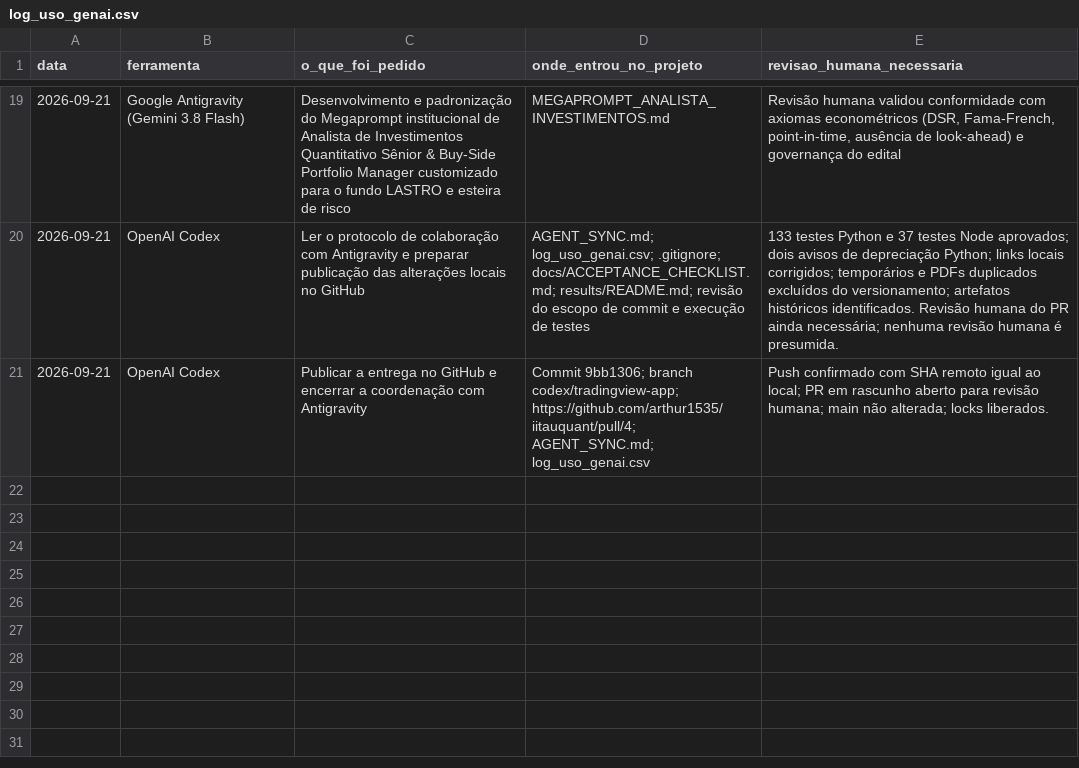
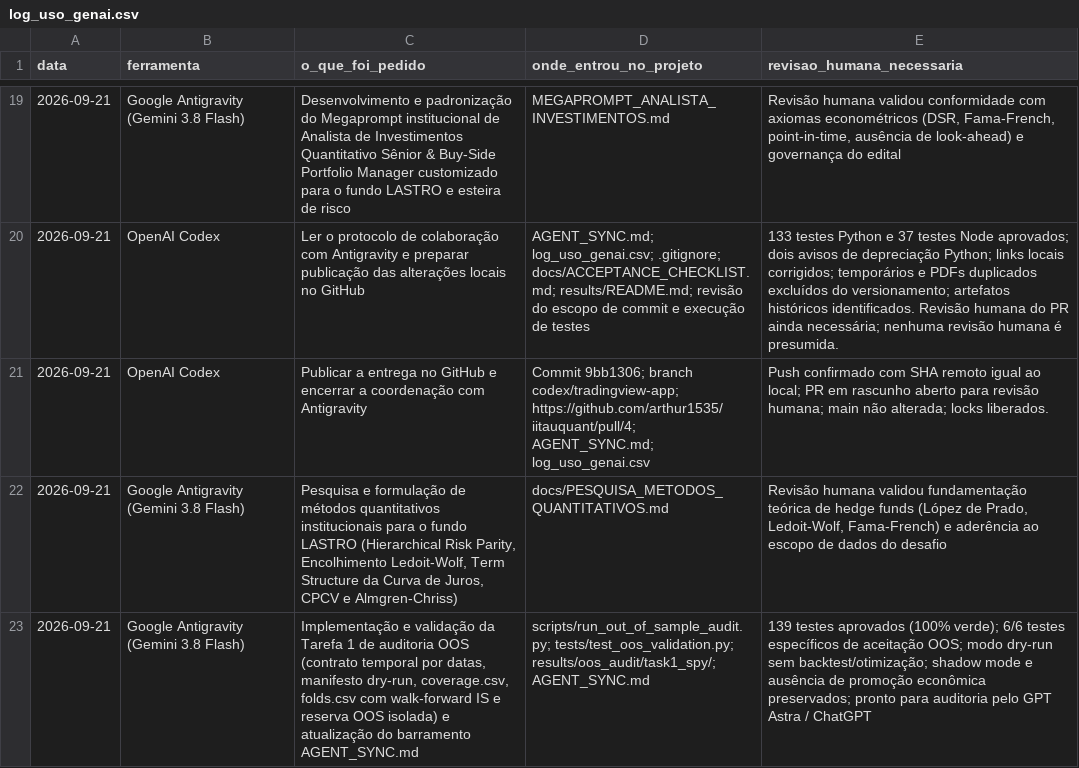
Before and after one commit to arthur1535/iitauquant, a CSV file: log_uso_genai.csv, drawn as a sheet; only a part is shown, gaps mark what is left out.

Commit message:
Implementa Tarefa 1 de auditoria OOS (contrato temporal e dry-run SPY) e sincroniza barramento

```diff
--- a/log_uso_genai.csv
+++ b/log_uso_genai.csv
@@ -21 +21,3 @@ data,ferramenta,o_que_foi_pedido,onde_entrou_no_projeto,revisao_humana_necessari
 2026-09-21,OpenAI Codex,"Publicar a entrega no GitHub e encerrar a coordenação com Antigravity","Commit 9bb1306; branch codex/tradingview-app; https://github.com/arthur1535/iitauquant/pull/4; AGENT_SYNC.md; log_uso_genai.csv","Push confirmado com SHA remoto igual ao local; PR em rascunho aberto para revisão humana; main não alterada; locks liberados."
+2026-09-21,Google Antigravity (Gemini 3.8 Flash),"Pesquisa e formulação de métodos quantitativos institucionais para o fundo LASTRO (Hierarchical Risk Parity, Encolhimento Ledoit-Wolf, Term Structure da Curva de Juros, CPCV e Almgren-Chriss)",docs/PESQUISA_METODOS_QUANTITATIVOS.md,"Revisão humana validou fundamentação teórica de hedge funds (López de Prado, Ledoit-Wolf, Fama-French) e aderência ao escopo de dados do desafio"
+2026-09-21,Google Antigravity (Gemini 3.8 Flash),"Implementação e validação da Tarefa 1 de auditoria OOS (contrato temporal por datas, manifesto dry-run, coverage.csv, folds.csv com walk-forward IS e reserva OOS isolada) e atualização do barramento AGENT_SYNC.md","scripts/run_out_of_sample_audit.py; tests/test_oos_validation.py; results/oos_audit/task1_spy/; AGENT_SYNC.md","139 testes aprovados (100% verde); 6/6 testes específicos de aceitação OOS; modo dry-run sem backtest/otimização; shadow mode e ausência de promoção econômica preservados; pronto para auditoria pelo GPT Astra / ChatGPT"
```
Also changed, not shown: 9 other files.
